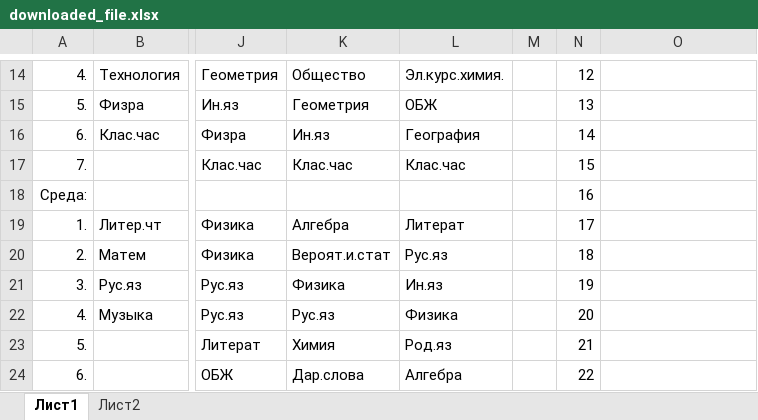
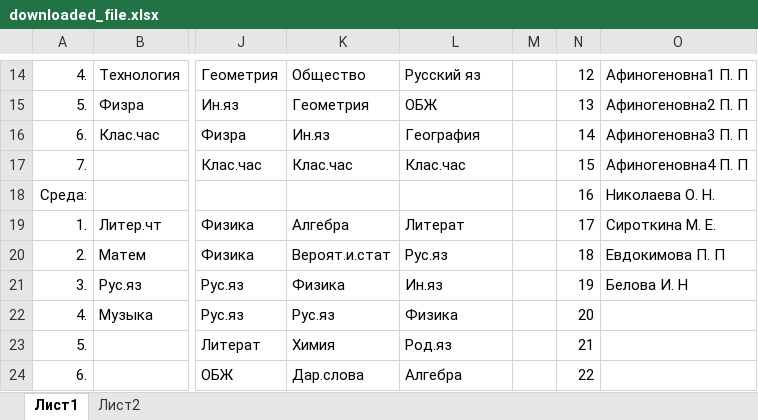
Before and after one commit to kutrooff/bot-for-the-class-schedule, an Excel workbook: downloaded_file.xlsx, sheet Лист1, drawn as a sheet; only a part is shown, gaps mark what is left out; values as stored, in another font and other column widths than the file's, no borders; the diff covers the shown part only; the diff names each change by its address in the sheet, - before the commit and + after, or states it on an @@ line.

```diff
--- a/downloaded_file.xlsx (sheet Лист1)
+++ b/downloaded_file.xlsx (sheet Лист1)
-L14: Эл.курс.химия.
+L14: Русский яз
-O14: (empty)
+O14: Афиногеновна1 П. П
-O15: (empty)
+O15: Афиногеновна2 П. П
-O16: (empty)
+O16: Афиногеновна3 П. П
-O17: (empty)
+O17: Афиногеновна4 П. П
-O18: (empty)
+O18: Николаева О. Н.
-O19: (empty)
+O19: Сироткина М. Е.
-O20: (empty)
+O20: Евдокимова П. П
-O21: (empty)
+O21: Белова И. Н
```
Also changed, not shown: 83 edited cells elsewhere in this sheet, 2 other files.
